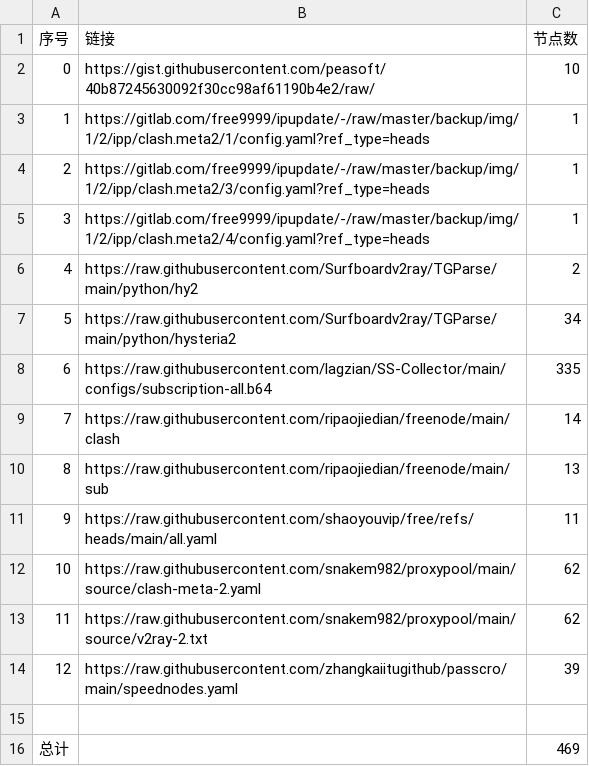
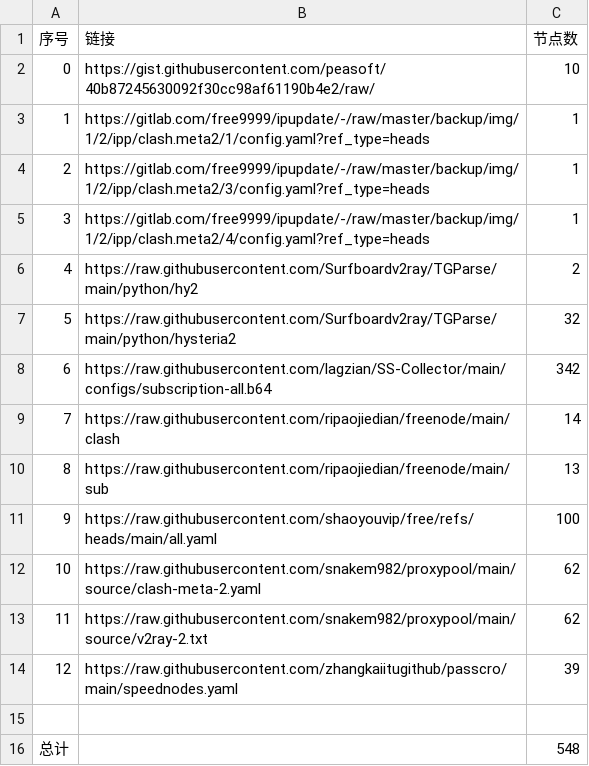
Before and after one commit to dragonfiend/AutoMergePublicNodes, a CSV file: list_result.csv, drawn as a sheet.

```diff
--- a/list_result.csv
+++ b/list_result.csv
@@ -6,7 +6,7 @@
 4,https://raw.githubusercontent.com/Surfboardv2ray/TGParse/main/python/hy2,2
-5,https://raw.githubusercontent.com/Surfboardv2ray/TGParse/main/python/hysteria2,34
-6,https://raw.githubusercontent.com/lagzian/SS-Collector/main/configs/subscription-all.b64,335
+5,https://raw.githubusercontent.com/Surfboardv2ray/TGParse/main/python/hysteria2,32
+6,https://raw.githubusercontent.com/lagzian/SS-Collector/main/configs/subscription-all.b64,342
 7,https://raw.githubusercontent.com/ripaojiedian/freenode/main/clash,14
 8,https://raw.githubusercontent.com/ripaojiedian/freenode/main/sub,13
-9,https://raw.githubusercontent.com/shaoyouvip/free/refs/heads/main/all.yaml,11
+9,https://raw.githubusercontent.com/shaoyouvip/free/refs/heads/main/all.yaml,100
 10,https://raw.githubusercontent.com/snakem982/proxypool/main/source/clash-meta-2.yaml,62
@@ -15,2 +15,2 @@
 
-总计,,469
+总计,,548
```
Also changed, not shown: 30 other files.
